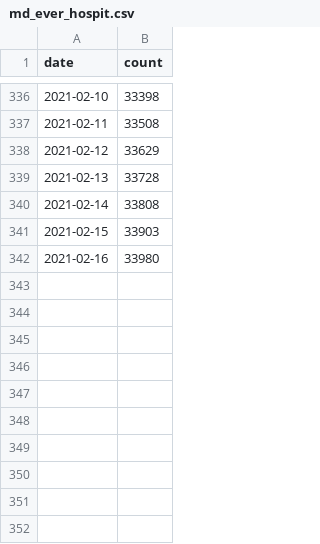
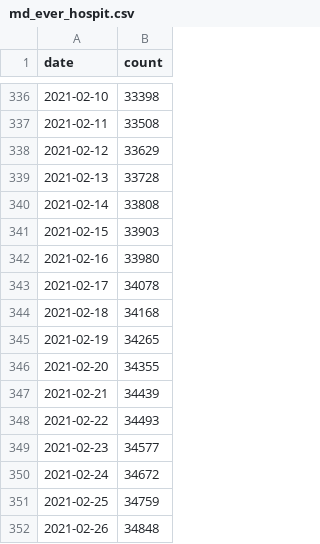
Before and after one commit to prayaggordy/D3-covid-map, a CSV file: data/md_ever_hospit.csv, drawn as a sheet; only a part is shown, gaps mark what is left out; the diff names each change by its address in the sheet, - before the commit and + after, or states it on an @@ line.

```diff
--- a/data/md_ever_hospit.csv
+++ b/data/md_ever_hospit.csv
+row 343: 2021-02-17 | 34078
+row 344: 2021-02-18 | 34168
+row 345: 2021-02-19 | 34265
+row 346: 2021-02-20 | 34355
+row 347: 2021-02-21 | 34439
+row 348: 2021-02-22 | 34493
+row 349: 2021-02-23 | 34577
+row 350: 2021-02-24 | 34672
+row 351: 2021-02-25 | 34759
+row 352: 2021-02-26 | 34848
```
Also changed, not shown: data/hospit_data.csv, data/md_daily_volume_tested_county.csv, 25 other files.
